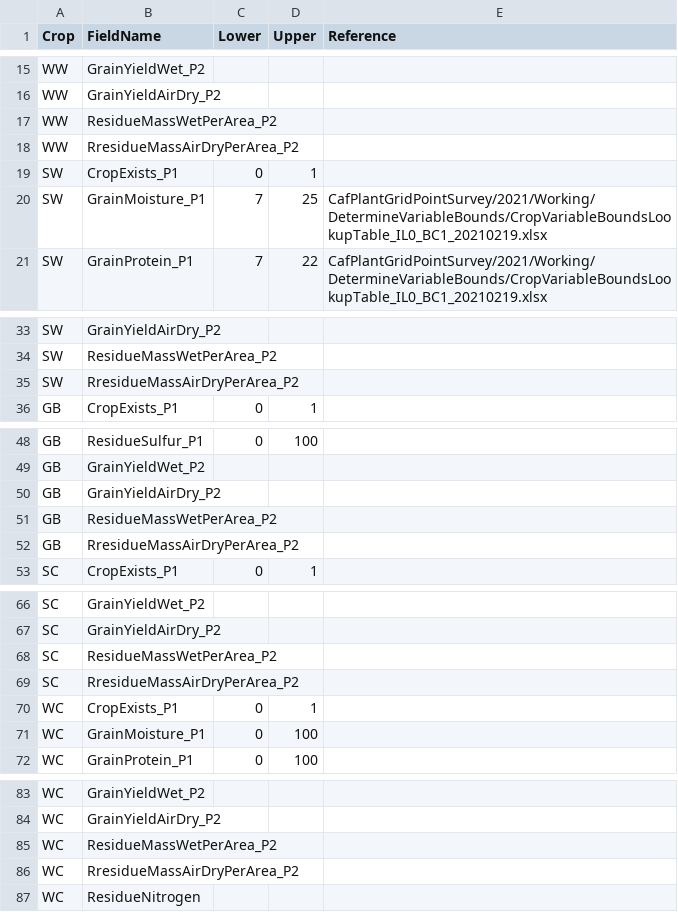
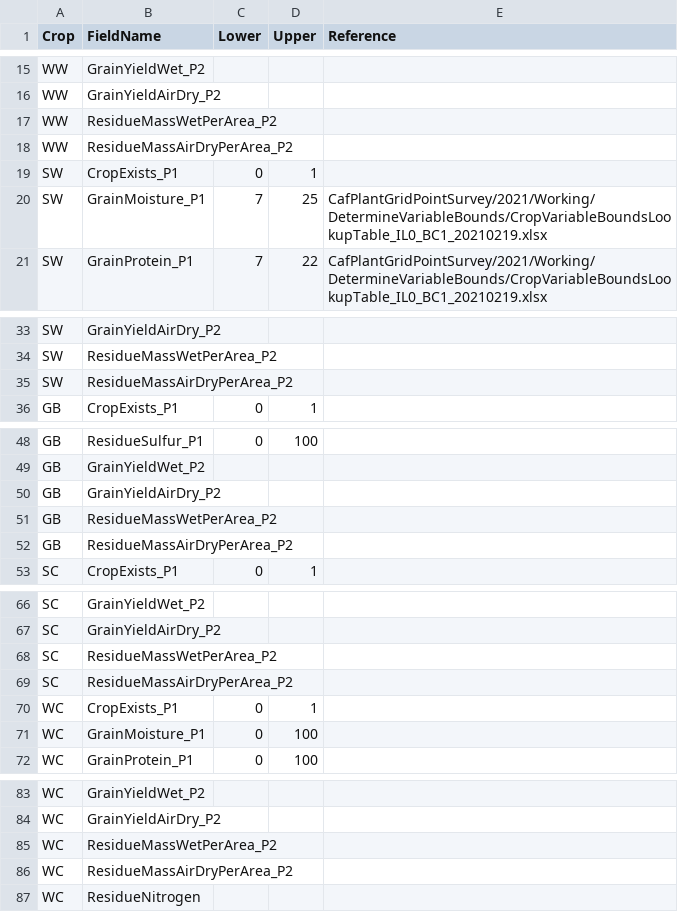
Before and after one commit to cafltar/CafPlantGridPointSurvey_AggregateYieldAndBiomass, a CSV file: Python/data/input/qcBounds_p2.csv, drawn as a sheet; only a part is shown, gaps mark what is left out; the diff covers the shown part only.

Commit message:
Almost functional dataset. Commit before cleanup and review

```diff
--- a/Python/data/input/qcBounds_p2.csv
+++ b/Python/data/input/qcBounds_p2.csv
@@ -17,3 +17,3 @@ WW,GrainYieldAirDry_P2,,,
 WW,ResidueMassWetPerArea_P2,,,
-WW,RresidueMassAirDryPerArea_P2,,,
+WW,ResidueMassAirDryPerArea_P2,,,
 SW,CropExists_P1,0,1,
@@ -34,3 +34,3 @@ SW,GrainYieldAirDry_P2,,,
 SW,ResidueMassWetPerArea_P2,,,
-SW,RresidueMassAirDryPerArea_P2,,,
+SW,ResidueMassAirDryPerArea_P2,,,
 GB,CropExists_P1,0,1,
@@ -51,3 +51,3 @@ GB,GrainYieldAirDry_P2,,,
 GB,ResidueMassWetPerArea_P2,,,
-GB,RresidueMassAirDryPerArea_P2,,,
+GB,ResidueMassAirDryPerArea_P2,,,
 SC,CropExists_P1,0,1,
@@ -68,3 +68,3 @@ SC,GrainYieldAirDry_P2,,,
 SC,ResidueMassWetPerArea_P2,,,
-SC,RresidueMassAirDryPerArea_P2,,,
+SC,ResidueMassAirDryPerArea_P2,,,
 WC,CropExists_P1,0,1,
@@ -85,3 +85,3 @@ WC,GrainYieldAirDry_P2,,,
 WC,ResidueMassWetPerArea_P2,,,
-WC,RresidueMassAirDryPerArea_P2,,,
+WC,ResidueMassAirDryPerArea_P2,,,
 WC,ResidueNitrogen,,,
```
Also changed, not shown: 8 edited cells elsewhere in this file, 5 other files.
